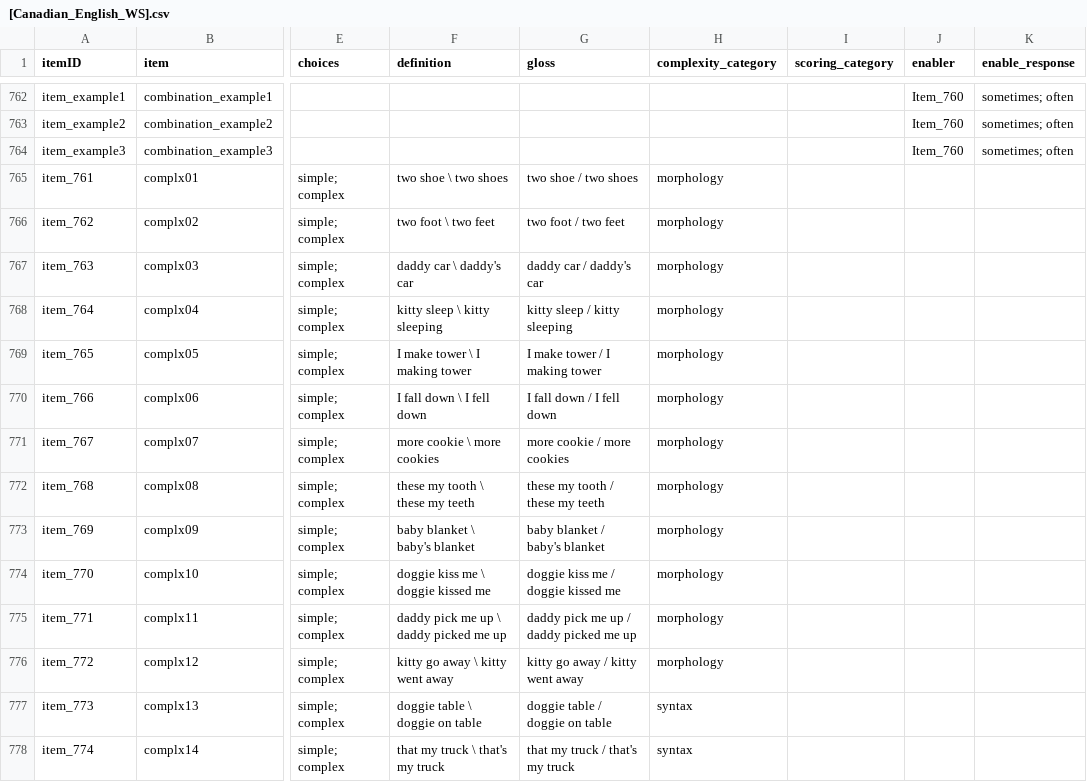
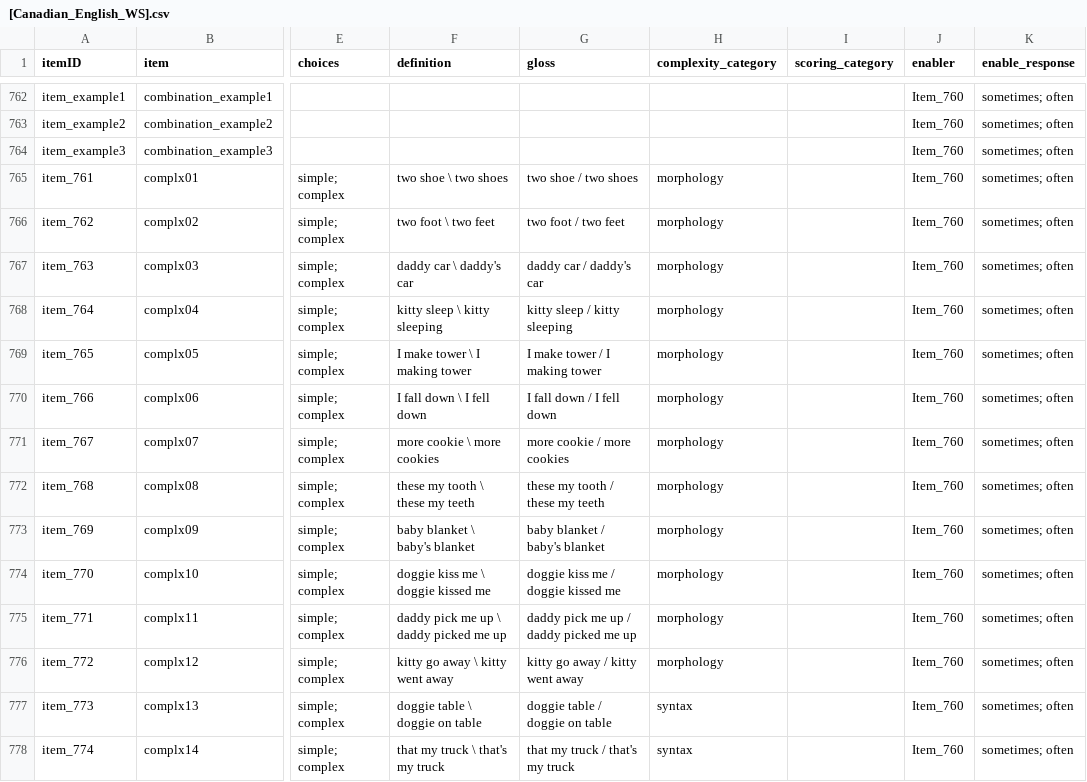
Before and after one commit to langcog/web-cdi, a CSV file: webcdi/cdi_form_csv/cdi_forms/[Canadian_English_WS].csv, drawn as a sheet; only a part is shown, gaps mark what is left out; the diff covers the shown part only; the diff names each change by its address in the sheet, - before the commit and + after, or states it on an @@ line.

```diff
--- a/webcdi/cdi_form_csv/cdi_forms/[Canadian_English_WS].csv
+++ b/webcdi/cdi_form_csv/cdi_forms/[Canadian_English_WS].csv
-J765:J778 (enabler): (empty)
+J765:J778 (enabler): Item_760
-K765:K778 (enable_response): (empty)
+K765:K778 (enable_response): sometimes; often
```
Also changed, not shown: 46 edited cells elsewhere in this file, webcdi/cdi_form_csv/cdi_forms/[Argentine_Spanish_WS].csv, webcdi/cdi_form_csv/cdi_forms/[French_Quebec_WS].csv, 7 other files.
